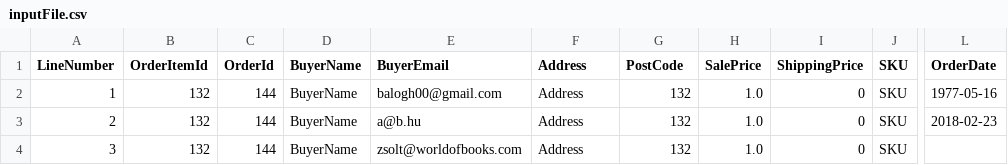
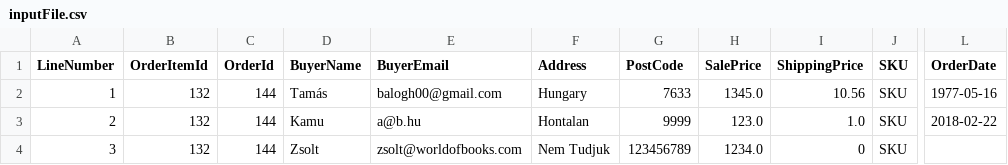
Before and after one commit to tbalogh77/Java-DB-Task, a CSV file: data/inputFile.csv, drawn as a sheet; only a part is shown, gaps mark what is left out; the diff names each change by its address in the sheet, - before the commit and + after, or states it on an @@ line.

```diff
--- a/data/inputFile.csv
+++ b/data/inputFile.csv
-D2 (BuyerName): BuyerName
+D2 (BuyerName): Tamás
-F2 (Address): Address
+F2 (Address): Hungary
-G2 (PostCode): 132
+G2 (PostCode): 7633
-H2 (SalePrice): 1.0
+H2 (SalePrice): 1345.0
-I2 (ShippingPrice): 0
+I2 (ShippingPrice): 10.56
-D3 (BuyerName): BuyerName
+D3 (BuyerName): Kamu
-F3 (Address): Address
+F3 (Address): Hontalan
-G3 (PostCode): 132
+G3 (PostCode): 9999
-H3 (SalePrice): 1.0
+H3 (SalePrice): 123.0
-I3 (ShippingPrice): 0
+I3 (ShippingPrice): 1.0
-L3 (OrderDate): 2018-02-23
+L3 (OrderDate): 2018-02-22
-D4 (BuyerName): BuyerName
+D4 (BuyerName): Zsolt
-F4 (Address): Address
+F4 (Address): Nem Tudjuk
-G4 (PostCode): 132
+G4 (PostCode): 123456789
-H4 (SalePrice): 1.0
+H4 (SalePrice): 1234.0
```
Also changed, not shown: 11 other files.
